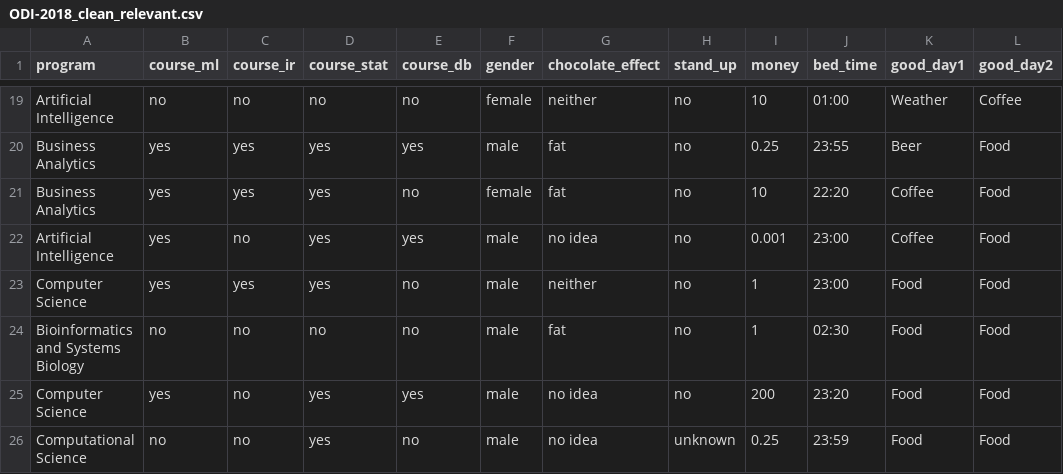
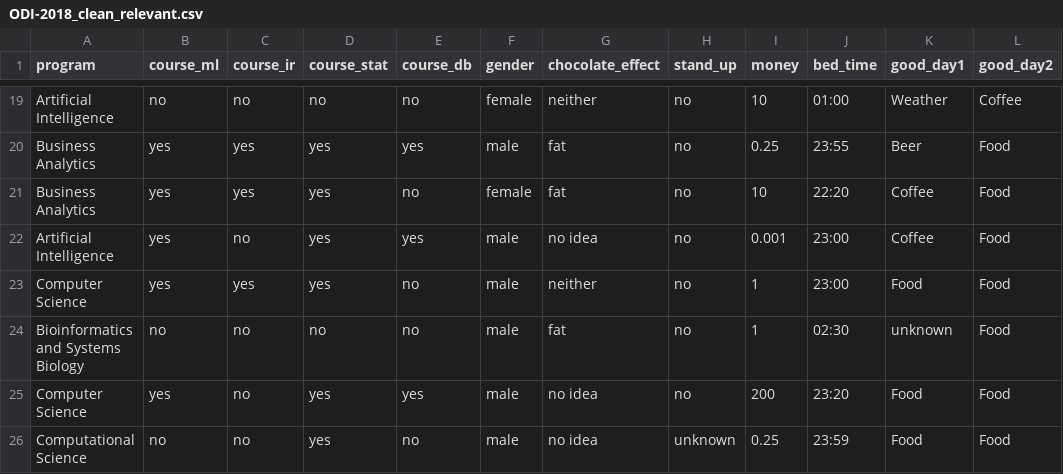
Before and after one commit to PimDijt/DMT, a CSV file: assignments/assignment1/data/ODI-2018_clean_relevant.csv, drawn as a sheet; only a part is shown, gaps mark what is left out.

Commit message:
final cleanup

```diff
--- a/assignments/assignment1/data/ODI-2018_clean_relevant.csv
+++ b/assignments/assignment1/data/ODI-2018_clean_relevant.csv
@@ -23,3 +23,3 @@ Artificial Intelligence,yes,no,yes,yes,male,no idea,no,0.001,23:00,Coffee,Food
 Computer Science,yes,yes,yes,no,male,neither,no,1,23:00,Food,Food
-Bioinformatics and Systems Biology,no,no,no,no,male,fat,no,1,02:30,Food,Food
+Bioinformatics and Systems Biology,no,no,no,no,male,fat,no,1,02:30,unknown,Food
 Computer Science,yes,no,yes,yes,male,no idea,no,200,23:20,Food,Food
```
Also changed, not shown: 1 other file.
